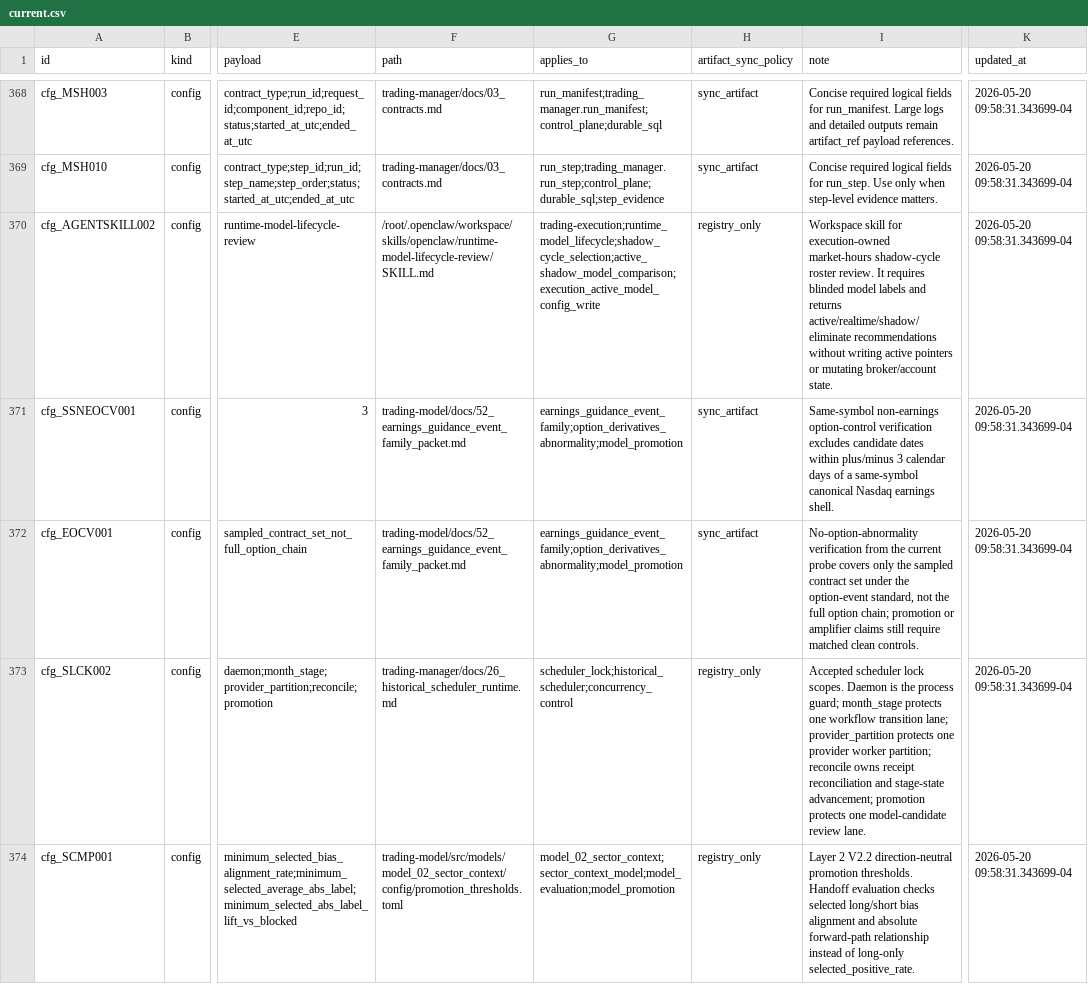
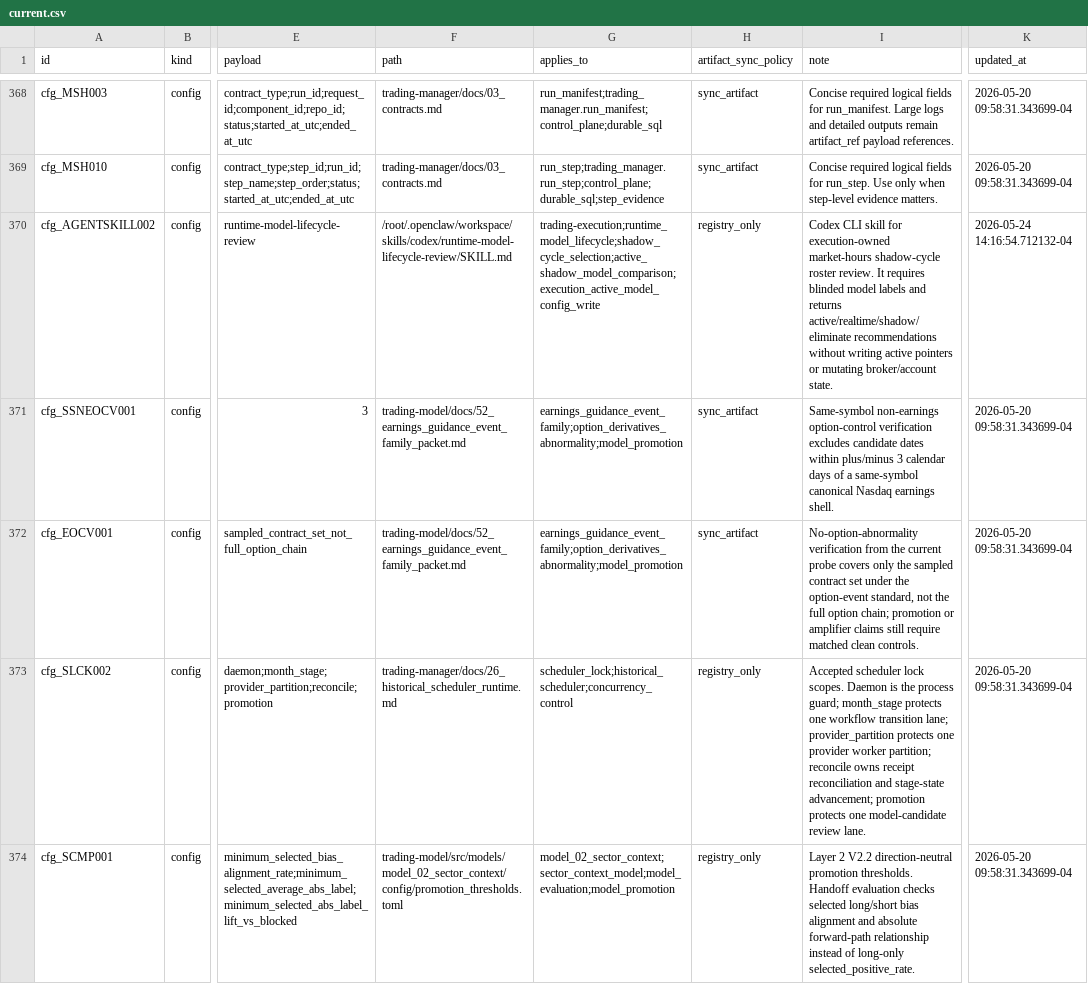
Before and after one commit to gilmore307/trading-manager, a CSV file: scripts/registry/current.csv, drawn as a sheet; only a part is shown, gaps mark what is left out; the diff covers the shown part only; the diff names each change by its address in the sheet, - before the commit and + after, or states it on an @@ line.

Commit message:
Route agent reviews through Codex CLI

```diff
--- a/scripts/registry/current.csv
+++ b/scripts/registry/current.csv
-F370 (path): /root/.openclaw/workspace/skills/openclaw/runtime-model-lifecycle-review/SKILL.md
+F370 (path): /root/.openclaw/workspace/skills/codex/runtime-model-lifecycle-review/SKILL.md
-I370 (note): Workspace skill for…
+I370 (note): Codex CLI skill for…
-K370 (updated_at): 2026-05-20 09:58:31.343699-04
+K370 (updated_at): 2026-05-24 14:16:54.712132-04
```
Also changed, not shown: 32 edited cells elsewhere in this file, 12 other files.
